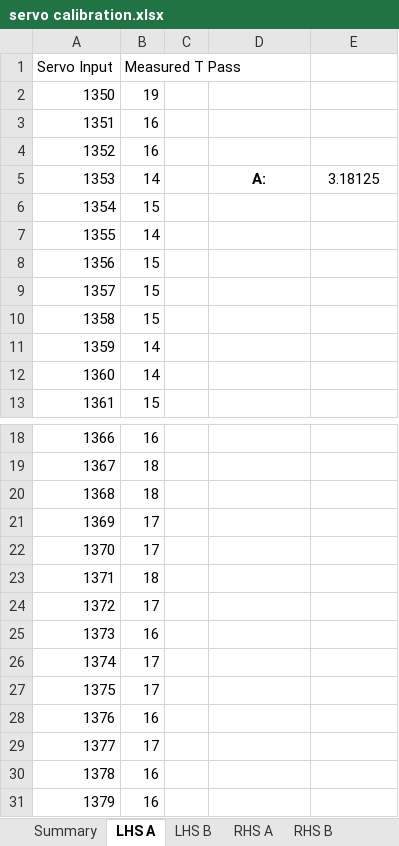
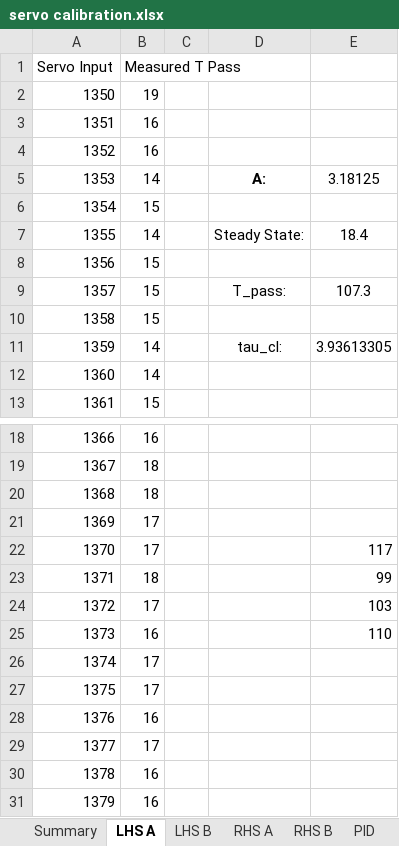
Before and after one commit to tacotuesday/me644, an Excel workbook: project2/servo calibration.xlsx, sheet LHS A, drawn as a sheet; only a part is shown, gaps mark what is left out; values as stored, in another font and other column widths than the file's, no borders; charts and pictures not drawn; the diff names each change by its address in the sheet, - before the commit and + after, or states it on an @@ line.

```diff
--- a/project2/servo calibration.xlsx (sheet LHS A)
+++ b/project2/servo calibration.xlsx (sheet LHS A)
+sheet tab: PID
-D7: (empty)
+D7: Steady State:
-E7: (empty)
+E7: 18.4
-D9: (empty)
+D9: T_pass:
-E9: (empty)
+E9: 107.3
-D11: (empty)
+D11: tau_cl:
-E11: (empty)
+E11: 3.93613305
-E22: (empty)
+E22: 117
-E23: (empty)
+E23: 99
-E24: (empty)
+E24: 103
-E25: (empty)
+E25: 110
```
Also changed, not shown: sheet RHS A, sheet Summary, sheet LHS B, sheet RHS B, charts or pictures, 10 other files.
